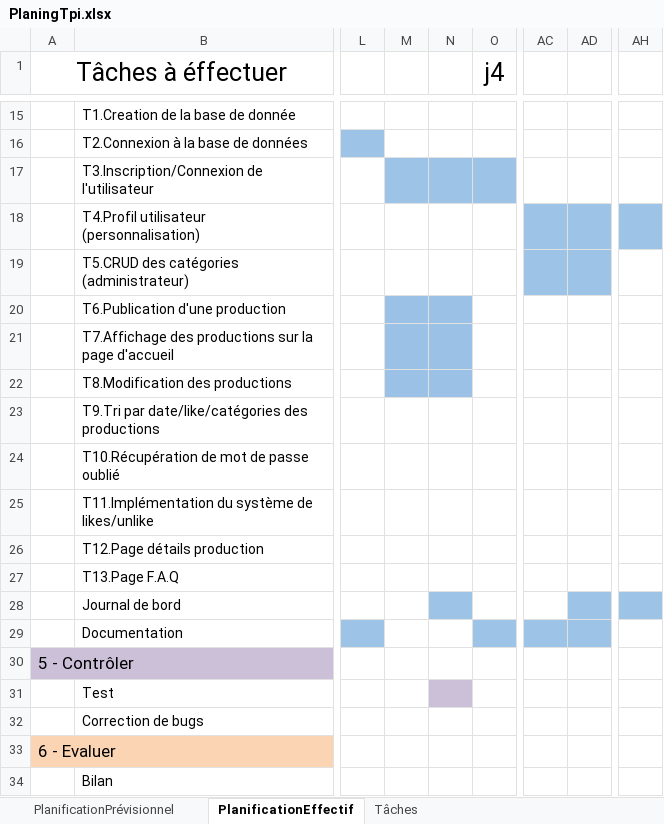
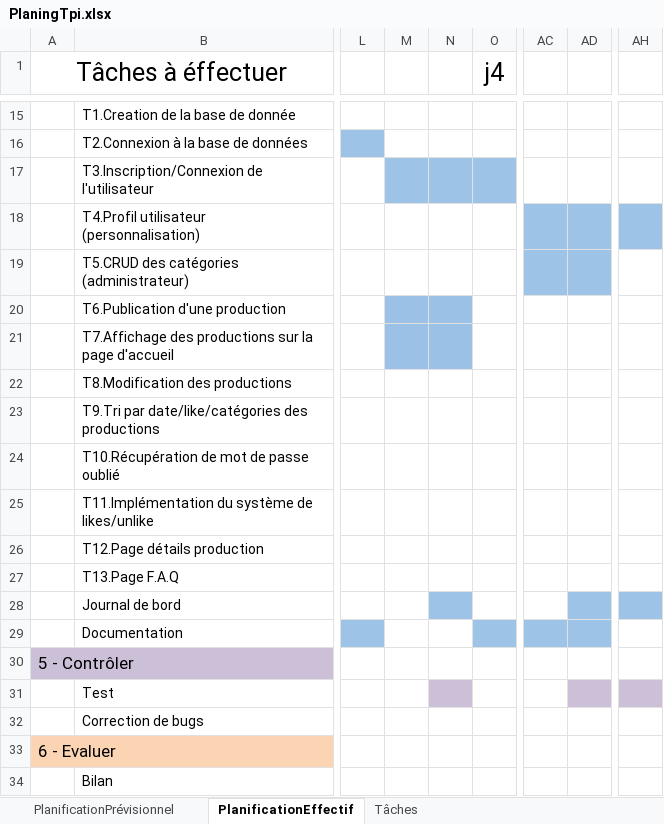
Before and after one commit to ZeiShoot/TPI_ZaiemElias, an Excel workbook: Documents/Planning/PlaningTpi.xlsx, sheet PlanificationEffectif, drawn as a sheet; only a part is shown, gaps mark what is left out; values as stored, in another font and other column widths than the file's, no borders; the diff names each change by its address in the sheet, - before the commit and + after, or states it on an @@ line.

```diff
--- a/Documents/Planning/PlaningTpi.xlsx (sheet PlanificationEffectif)
+++ b/Documents/Planning/PlaningTpi.xlsx (sheet PlanificationEffectif)
-M22:N22 fill: #9BC2E6
+M22:N22 fill: none
-AD31 fill: none
+AD31 fill: #CCC0D9
-AH31 fill: none
+AH31 fill: #CCC0D9
```
Also changed, not shown: 16 other files.
